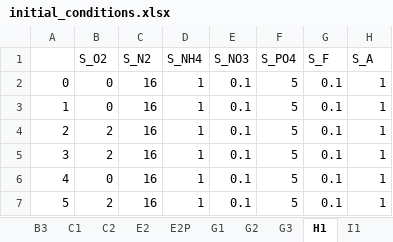
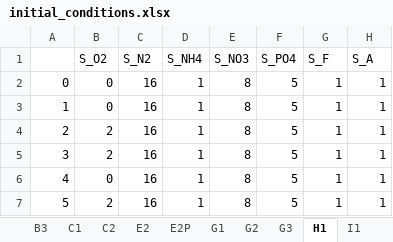
Before and after one commit to QSD-Group/EXPOsan, an Excel workbook: exposan/werf/data/initial_conditions.xlsx, sheet H1, drawn as a sheet; only a part is shown; values as stored, in another font and other column widths than the file's, no borders; the diff names each change by its address in the sheet, - before the commit and + after, or states it on an @@ line.

```diff
--- a/exposan/werf/data/initial_conditions.xlsx (sheet H1)
+++ b/exposan/werf/data/initial_conditions.xlsx (sheet H1)
-E2:E7 (S_NO3): 0.1
+E2:E7 (S_NO3): 8
-G2:G7 (S_F): 0.1
+G2:G7 (S_F): 1
```
Also changed, not shown: sheet I2, sheet I1, sheet I3, sheet G3, sheet AED, 7 other files.
